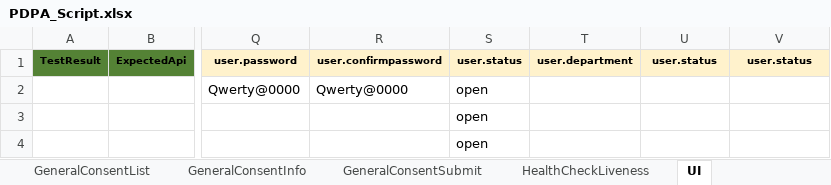
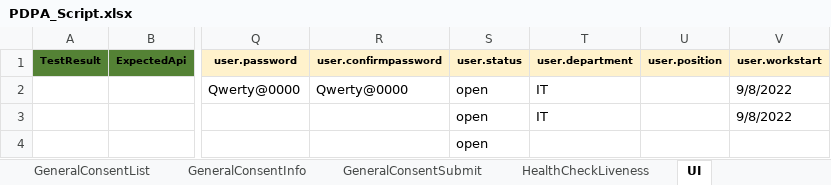
Before and after one commit to niran33168/PDPA, an Excel workbook: TestResource/DataTest/Excel_Script/PDPA_Script.xlsx, sheet UI, drawn as a sheet; only a part is shown, gaps mark what is left out; values as stored, in another font and other column widths than the file's, no borders; the diff names each change by its address in the sheet, - before the commit and + after, or states it on an @@ line.

```diff
--- a/TestResource/DataTest/Excel_Script/PDPA_Script.xlsx (sheet UI)
+++ b/TestResource/DataTest/Excel_Script/PDPA_Script.xlsx (sheet UI)
-U1: user.status
+U1: user.position
-V1: user.status
+V1: user.workstart
-T2:T3 (user.department): (empty)
+T2:T3 (user.department): IT
-V2:V3 (user.workstart): (empty)
+V2:V3 (user.workstart): 9/8/2022
```
Also changed, not shown: 5 other files.
